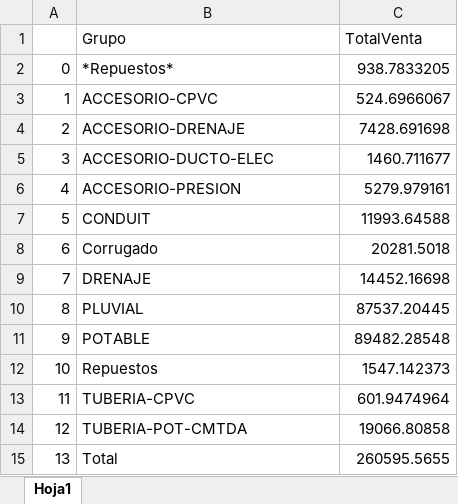
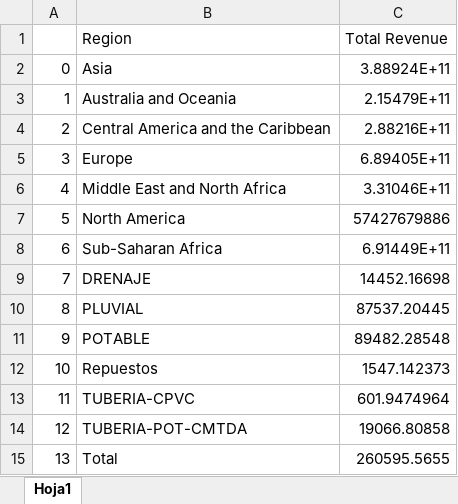
Before and after one commit to ferrerama/projects, an Excel workbook: datos2.xlsx, sheet Hoja1, drawn as a sheet; values as stored, in another font and other column widths than the file's, no borders; removed rows and columns are numbered as before the commit, all else as after; the diff names each change by its address in the sheet, - before the commit and + after, or states it on an @@ line.

```diff
--- a/datos2.xlsx (sheet Hoja1)
+++ b/datos2.xlsx (sheet Hoja1)
-row 1:  | Grupo | TotalVenta
+row 1:  | Region | Total Revenue
-B2: *Repuestos*
+B2: Asia
-C2: 938.7833205
+C2: 3.88924E+11
-B3: ACCESORIO-CPVC
+B3: Australia and Oceania
-C3: 524.6966067
+C3: 2.15479E+11
-B4: ACCESORIO-DRENAJE
+B4: Central America and the Caribbean
-C4: 7428.691698
+C4: 2.88216E+11
-B5: ACCESORIO-DUCTO-ELEC
+B5: Europe
-C5: 1460.711677
+C5: 6.89405E+11
-B6: ACCESORIO-PRESION
+B6: Middle East and North Africa
-C6: 5279.979161
+C6: 3.31046E+11
-B7: CONDUIT
+B7: North America
-C7: 11993.64588
+C7: 57427679886
-B8: Corrugado
+B8: Sub-Saharan Africa
-C8: 20281.5018
+C8: 6.91449E+11
```
Also changed, not shown: datos.xlsx, 2 other files.
